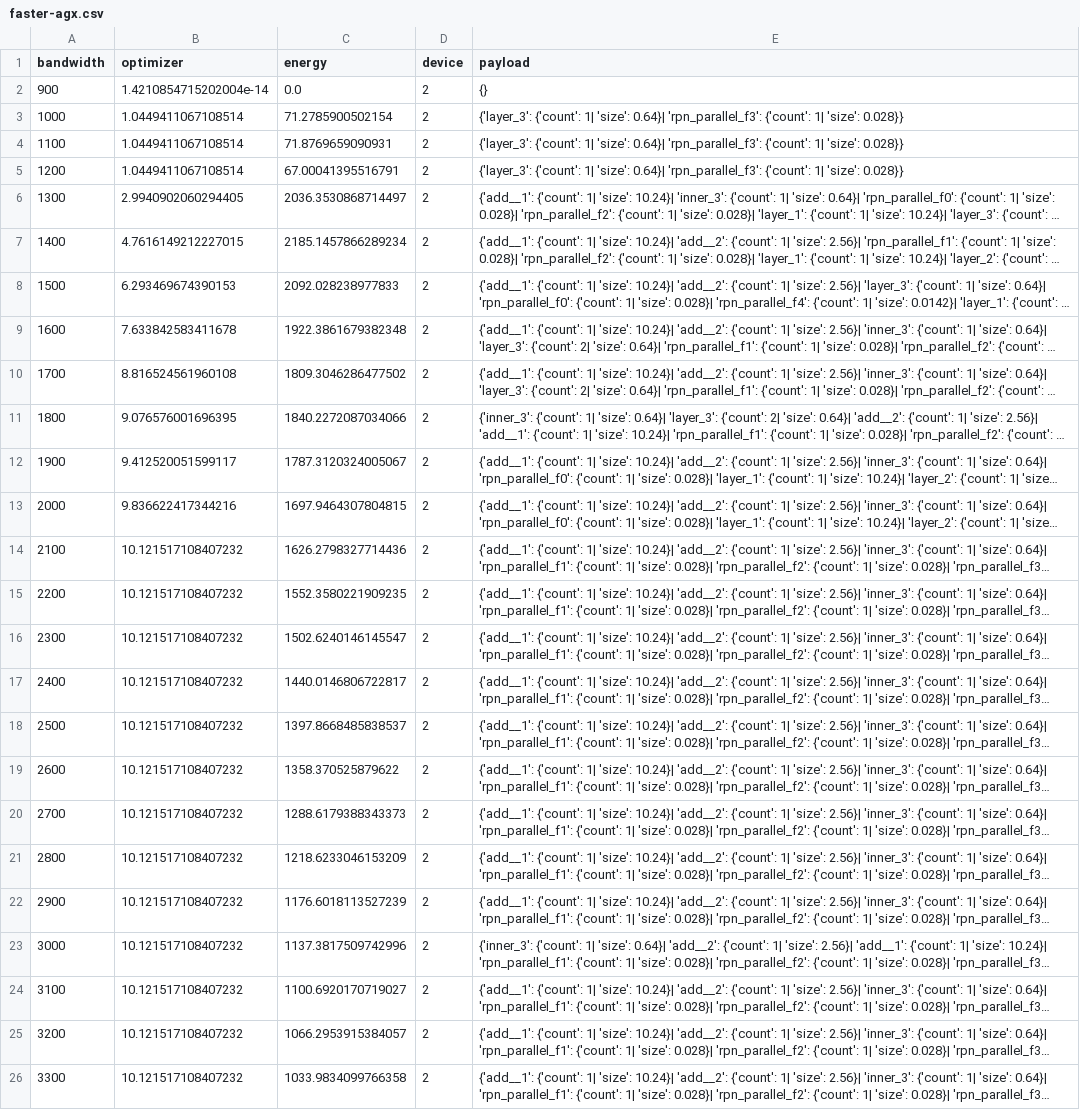
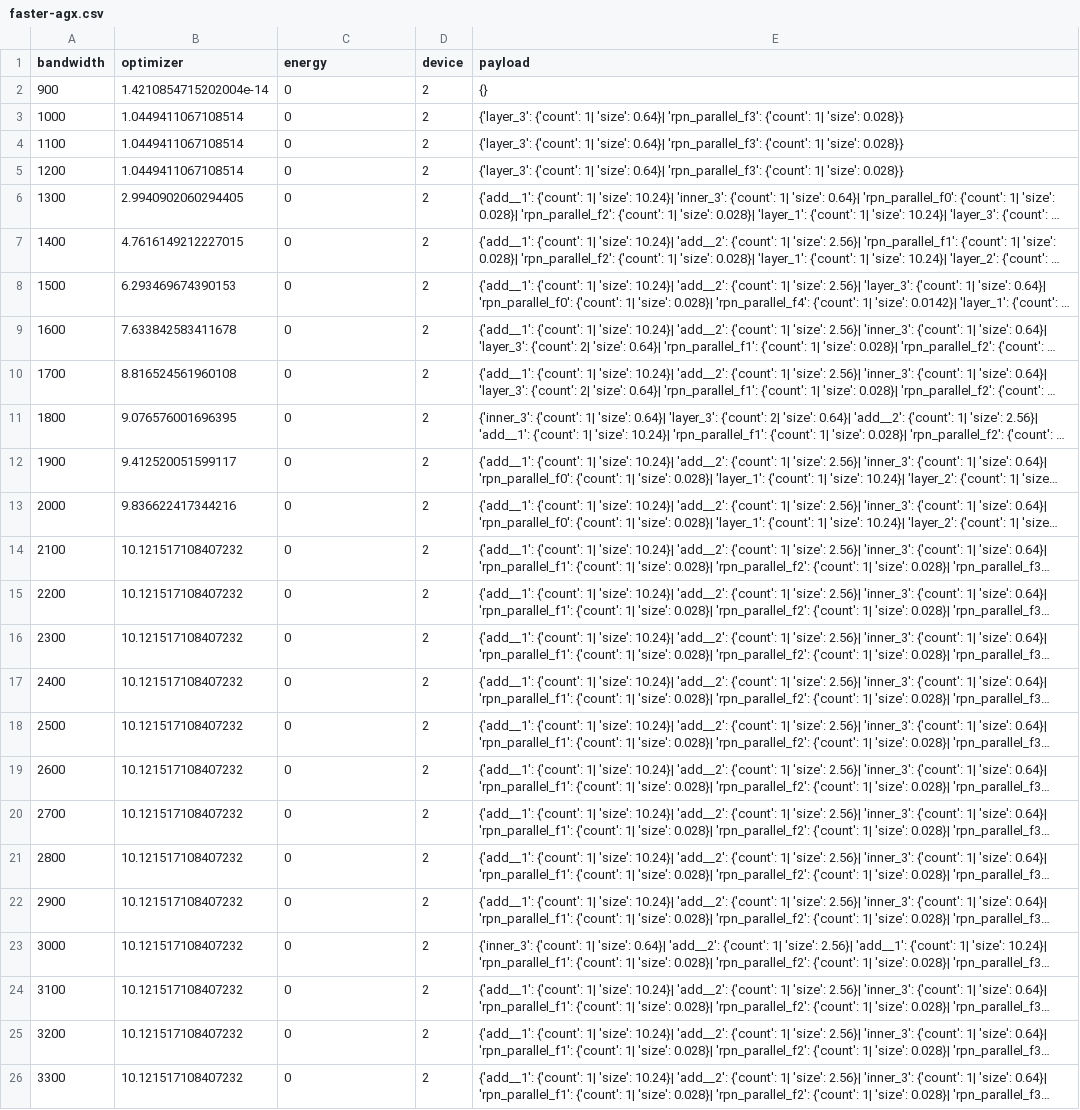
Before and after one commit to huanchen-stack/obj-detection-optimizer, a CSV file: PLT_energy/faster-agx.csv, drawn as a sheet; long unchanged cells end in …; the diff names each change by its address in the sheet, - before the commit and + after, or states it on an @@ line.

```diff
--- a/PLT_energy/faster-agx.csv
+++ b/PLT_energy/faster-agx.csv
-C2 (energy): 0.0
+C2 (energy): 0
-C3 (energy): 71.2785900502154
+C3 (energy): 0
-C4 (energy): 71.8769659090931
+C4 (energy): 0
-C5 (energy): 67.00041395516791
+C5 (energy): 0
-C6 (energy): 2036.3530868714497
+C6 (energy): 0
-C7 (energy): 2185.1457866289234
+C7 (energy): 0
-C8 (energy): 2092.028238977833
+C8 (energy): 0
-C9 (energy): 1922.3861679382348
+C9 (energy): 0
-C10 (energy): 1809.3046286477502
+C10 (energy): 0
-C11 (energy): 1840.2272087034066
+C11 (energy): 0
-C12 (energy): 1787.3120324005067
+C12 (energy): 0
-C13 (energy): 1697.9464307804815
+C13 (energy): 0
-C14 (energy): 1626.2798327714436
+C14 (energy): 0
-C15 (energy): 1552.3580221909235
+C15 (energy): 0
-C16 (energy): 1502.6240146145547
+C16 (energy): 0
-C17 (energy): 1440.0146806722817
+C17 (energy): 0
-C18 (energy): 1397.8668485838537
+C18 (energy): 0
-C19 (energy): 1358.370525879622
+C19 (energy): 0
-C20 (energy): 1288.6179388343373
+C20 (energy): 0
-C21 (energy): 1218.6233046153209
+C21 (energy): 0
-C22 (energy): 1176.6018113527239
+C22 (energy): 0
-C23 (energy): 1137.3817509742996
+C23 (energy): 0
-C24 (energy): 1100.6920170719027
+C24 (energy): 0
-C25 (energy): 1066.2953915384057
+C25 (energy): 0
-C26 (energy): 1033.9834099766358
+C26 (energy): 0
```
Also changed, not shown: testcases/faster-agx/part.csv, testcases/faster-agx/priority.csv, 7 other files.
